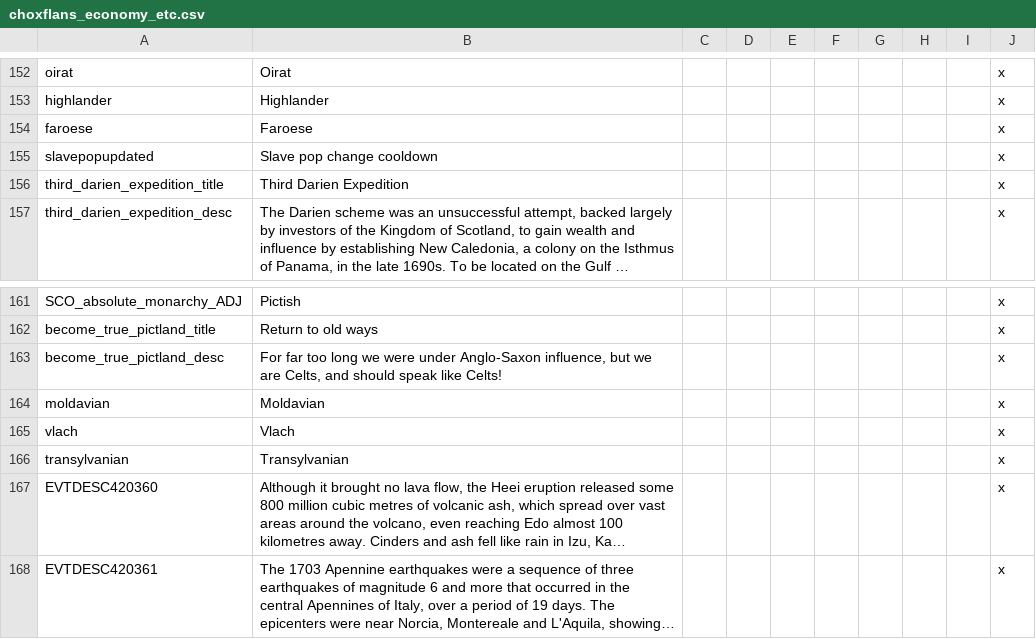
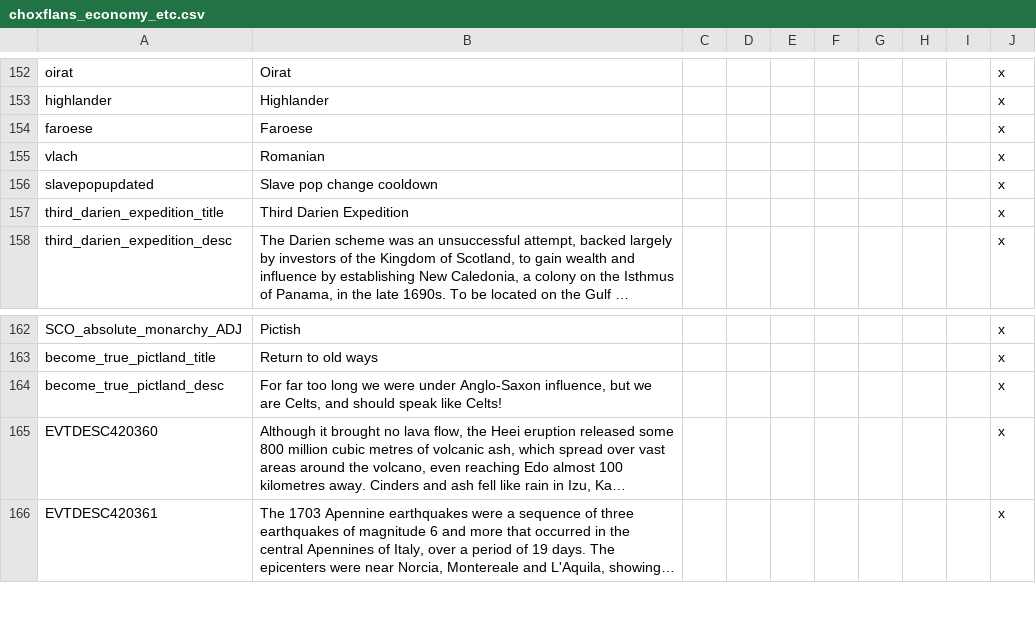
Before and after one commit to AoE-guys/AoE-SP-VERSION-DISCONTINUED-, a CSV file: AOE/localisation/choxflans_economy_etc.csv, drawn as a sheet; only a part is shown, gaps mark what is left out; long unchanged cells end in …; removed rows and columns are numbered as before the commit, all else as after; the diff names each change by its address in the sheet, - before the commit and + after, or states it on an @@ line.

Commit message:
Removed code artifcats of Moldavian and Transylvanian (sorry chox)

```diff
--- a/AOE/localisation/choxflans_economy_etc.csv
+++ b/AOE/localisation/choxflans_economy_etc.csv
+row 155: vlach | Romanian |  |  |  |  |  |  |  | x
-row 164: moldavian | Moldavian |  |  |  |  |  |  |  | x
-row 165: vlach | Vlach |  |  |  |  |  |  |  | x
-row 166: transylvanian | Transylvanian |  |  |  |  |  |  |  | x
```
Also changed, not shown: 19 other files.
